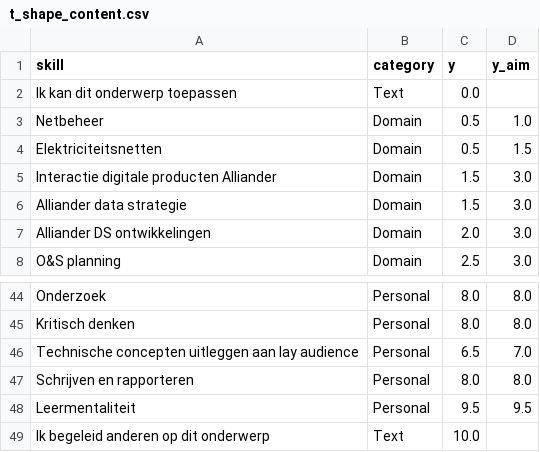
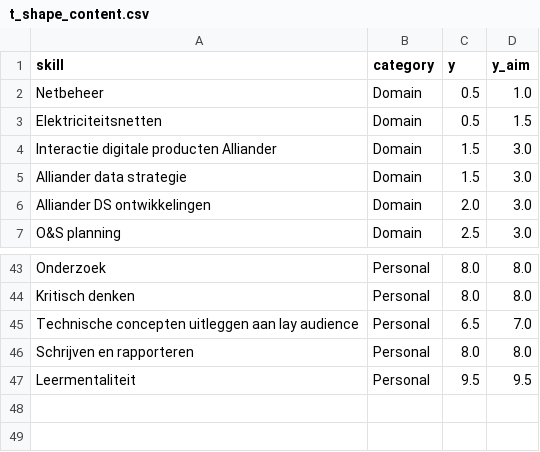
Before and after one commit to fleur-petit/t-shape-visualization, a CSV file: data/t_shape_content.csv, drawn as a sheet; only a part is shown, gaps mark what is left out; the diff names each change by its address in the sheet, - before the commit and + after, or states it on an @@ line.

```diff
--- a/data/t_shape_content.csv
+++ b/data/t_shape_content.csv
-row 2: Ik kan dit onderwerp toepassen | Text | 0.0
-row 49: Ik begeleid anderen op dit onderwerp | Text | 10.0
```
Also changed, not shown: 7 other files.
